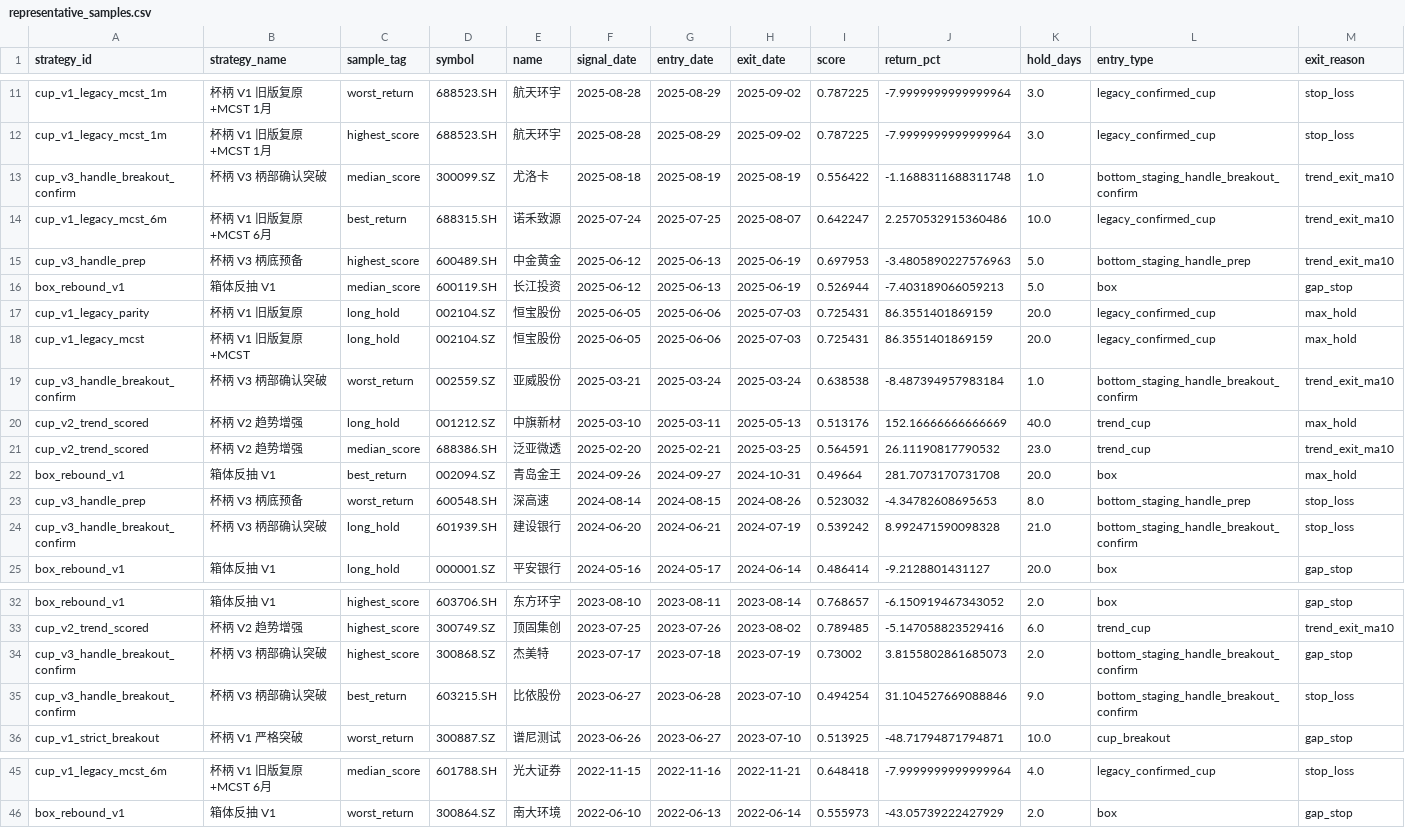
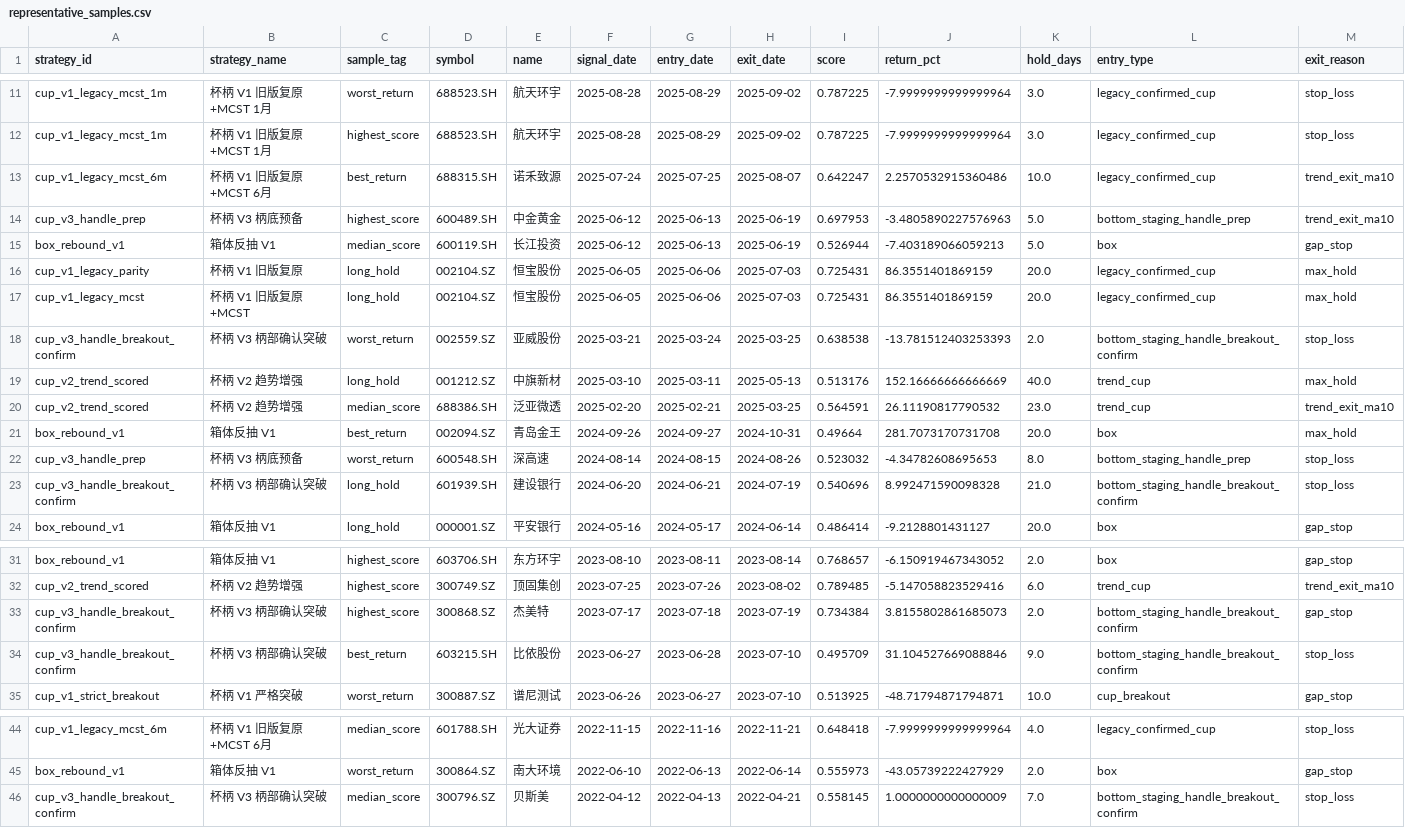
Before and after one commit to mengda0231/quant-strategy-lens, a CSV file: data/research/phase1/representative_samples.csv, drawn as a sheet; only a part is shown, gaps mark what is left out.

```diff
--- a/data/research/phase1/representative_samples.csv
+++ b/data/research/phase1/representative_samples.csv
@@ -12,3 +12,2 @@ cup_v1_legacy_mcst_1m,杯柄 V1 旧版复原+MCST 1月,worst_return,688523.SH,
 cup_v1_legacy_mcst_1m,杯柄 V1 旧版复原+MCST 1月,highest_score,688523.SH,航天环宇,2025-08-28,2025-08-29,2025-09-02,0.787225,-7.9999999999999964,3.0,legacy_confirmed_cup,stop_loss
-cup_v3_handle_breakout_confirm,杯柄 V3 柄部确认突破,median_score,300099.SZ,尤洛卡,2025-08-18,2025-08-19,2025-08-19,0.556422,-1.1688311688311748,1.0,bottom_staging_handle_breakout_confirm,trend_exit_ma10
 cup_v1_legacy_mcst_6m,杯柄 V1 旧版复原+MCST 6月,best_return,688315.SH,诺禾致源,2025-07-24,2025-07-25,2025-08-07,0.642247,2.2570532915360486,10.0,legacy_confirmed_cup,trend_exit_ma10
@@ -18,3 +17,3 @@ cup_v1_legacy_parity,杯柄 V1 旧版复原,long_hold,002104.SZ,恒宝股份,202
 cup_v1_legacy_mcst,杯柄 V1 旧版复原+MCST,long_hold,002104.SZ,恒宝股份,2025-06-05,2025-06-06,2025-07-03,0.725431,86.3551401869159,20.0,legacy_confirmed_cup,max_hold
-cup_v3_handle_breakout_confirm,杯柄 V3 柄部确认突破,worst_return,002559.SZ,亚威股份,2025-03-21,2025-03-24,2025-03-24,0.638538,-8.487394957983184,1.0,bottom_staging_handle_breakout_confirm,trend_exit_ma10
+cup_v3_handle_breakout_confirm,杯柄 V3 柄部确认突破,worst_return,002559.SZ,亚威股份,2025-03-21,2025-03-24,2025-03-25,0.638538,-13.781512403253393,2.0,bottom_staging_handle_breakout_confirm,stop_loss
 cup_v2_trend_scored,杯柄 V2 趋势增强,long_hold,001212.SZ,中旗新材,2025-03-10,2025-03-11,2025-05-13,0.513176,152.16666666666669,40.0,trend_cup,max_hold
@@ -23,3 +22,3 @@ box_rebound_v1,箱体反抽 V1,best_return,002094.SZ,青岛金王,2024-09-26,202
 cup_v3_handle_prep,杯柄 V3 柄底预备,worst_return,600548.SH,深高速,2024-08-14,2024-08-15,2024-08-26,0.523032,-4.34782608695653,8.0,bottom_staging_handle_prep,stop_loss
-cup_v3_handle_breakout_confirm,杯柄 V3 柄部确认突破,long_hold,601939.SH,建设银行,2024-06-20,2024-06-21,2024-07-19,0.539242,8.992471590098328,21.0,bottom_staging_handle_breakout_confirm,stop_loss
+cup_v3_handle_breakout_confirm,杯柄 V3 柄部确认突破,long_hold,601939.SH,建设银行,2024-06-20,2024-06-21,2024-07-19,0.540696,8.992471590098328,21.0,bottom_staging_handle_breakout_confirm,stop_loss
 box_rebound_v1,箱体反抽 V1,long_hold,000001.SZ,平安银行,2024-05-16,2024-05-17,2024-06-14,0.486414,-9.2128801431127,20.0,box,gap_stop
@@ -33,4 +32,4 @@ box_rebound_v1,箱体反抽 V1,highest_score,603706.SH,东方环宇,2023-08-10,2
 cup_v2_trend_scored,杯柄 V2 趋势增强,highest_score,300749.SZ,顶固集创,2023-07-25,2023-07-26,2023-08-02,0.789485,-5.147058823529416,6.0,trend_cup,trend_exit_ma10
-cup_v3_handle_breakout_confirm,杯柄 V3 柄部确认突破,highest_score,300868.SZ,杰美特,2023-07-17,2023-07-18,2023-07-19,0.73002,3.8155802861685073,2.0,bottom_staging_handle_breakout_confirm,gap_stop
-cup_v3_handle_breakout_confirm,杯柄 V3 柄部确认突破,best_return,603215.SH,比依股份,2023-06-27,2023-06-28,2023-07-10,0.494254,31.104527669088846,9.0,bottom_staging_handle_breakout_confirm,stop_loss
+cup_v3_handle_breakout_confirm,杯柄 V3 柄部确认突破,highest_score,300868.SZ,杰美特,2023-07-17,2023-07-18,2023-07-19,0.734384,3.8155802861685073,2.0,bottom_staging_handle_breakout_confirm,gap_stop
+cup_v3_handle_breakout_confirm,杯柄 V3 柄部确认突破,best_return,603215.SH,比依股份,2023-06-27,2023-06-28,2023-07-10,0.495709,31.104527669088846,9.0,bottom_staging_handle_breakout_confirm,stop_loss
 cup_v1_strict_breakout,杯柄 V1 严格突破,worst_return,300887.SZ,谱尼测试,2023-06-26,2023-06-27,2023-07-10,0.513925,-48.71794871794871,10.0,cup_breakout,gap_stop
@@ -46 +45,2 @@ cup_v1_legacy_mcst_6m,杯柄 V1 旧版复原+MCST 6月,median_score,601788.SH,
 box_rebound_v1,箱体反抽 V1,worst_return,300864.SZ,南大环境,2022-06-10,2022-06-13,2022-06-14,0.555973,-43.05739222427929,2.0,box,gap_stop
+cup_v3_handle_breakout_confirm,杯柄 V3 柄部确认突破,median_score,300796.SZ,贝斯美,2022-04-12,2022-04-13,2022-04-21,0.558145,1.0000000000000009,7.0,bottom_staging_handle_breakout_confirm,stop_loss
```
Also changed, not shown: data/lens/cup_v3_handle_breakout_confirm/equity_curve.csv, data/lens/cup_v3_handle_breakout_confirm/signals.csv, 15 other files.
